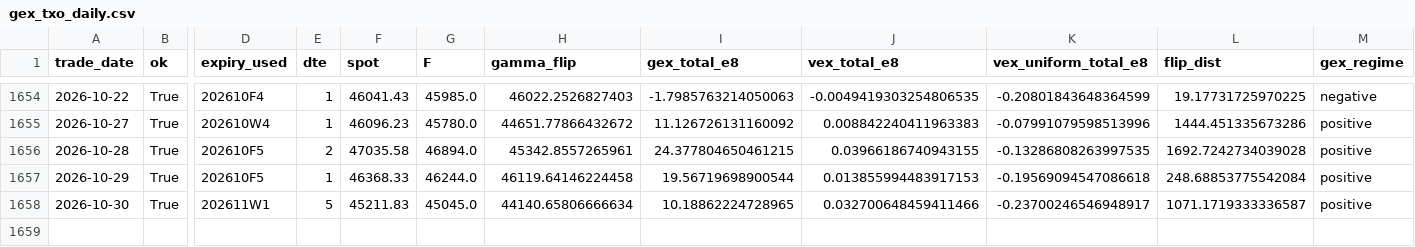
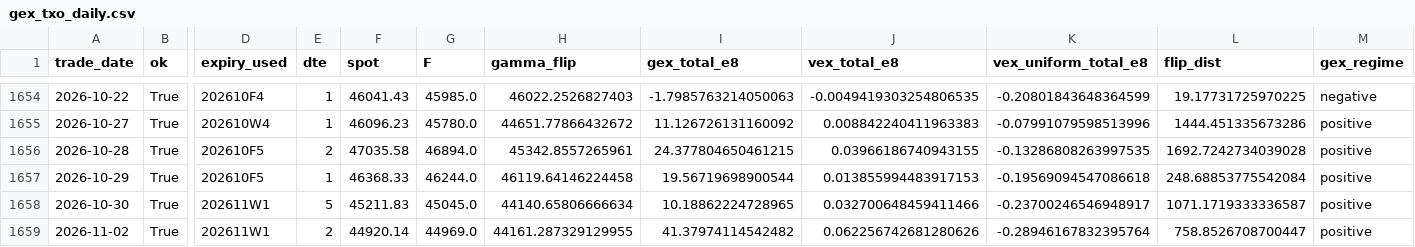
Before and after one commit to miYuz/taifex-gex, a CSV file: data/gex_txo_daily.csv, drawn as a sheet; only a part is shown, gaps mark what is left out; rows hold the shown columns only; the diff names each change by its address in the sheet, - before the commit and + after, or states it on an @@ line.

```diff
--- a/data/gex_txo_daily.csv
+++ b/data/gex_txo_daily.csv
+row 1659: 2026-11-02 | True | 202611W1 | 2 | 44920.14 | 44969.0 | 44161.287329129955 | 41.37974114542482 | 0.062256742681280626 | -0.28946167832395764 | 758.8526708700447 | positive
```
Also changed, not shown: 2 other files.
